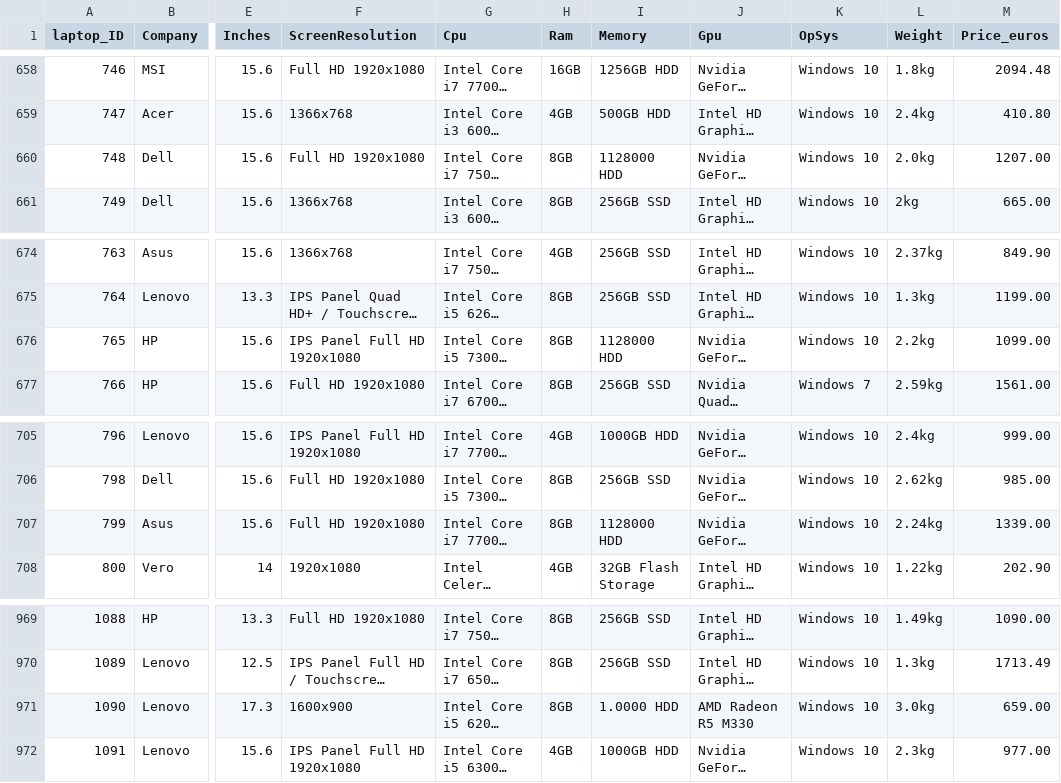
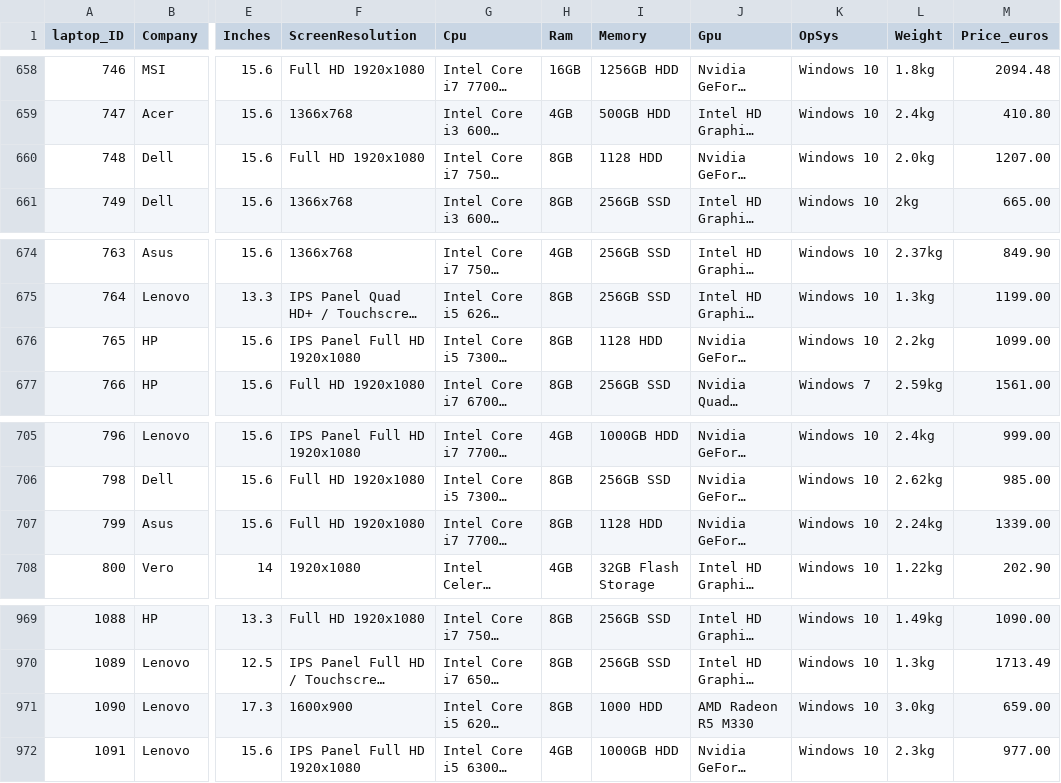
Before and after one commit to ThSpinelli/mesurados, a CSV file: laptop_price.csv, drawn as a sheet; only a part is shown, gaps mark what is left out; long unchanged cells end in …; the diff names each change by its address in the sheet, - before the commit and + after, or states it on an @@ line.

Commit message:
Update laptop_price.csv

```diff
--- a/laptop_price.csv
+++ b/laptop_price.csv
-I660 (Memory): 1128000 HDD
+I660 (Memory): 1128 HDD
-I676 (Memory): 1128000 HDD
+I676 (Memory): 1128 HDD
-I707 (Memory): 1128000 HDD
+I707 (Memory): 1128 HDD
-I971 (Memory): 1.0000 HDD
+I971 (Memory): 1000 HDD
```
